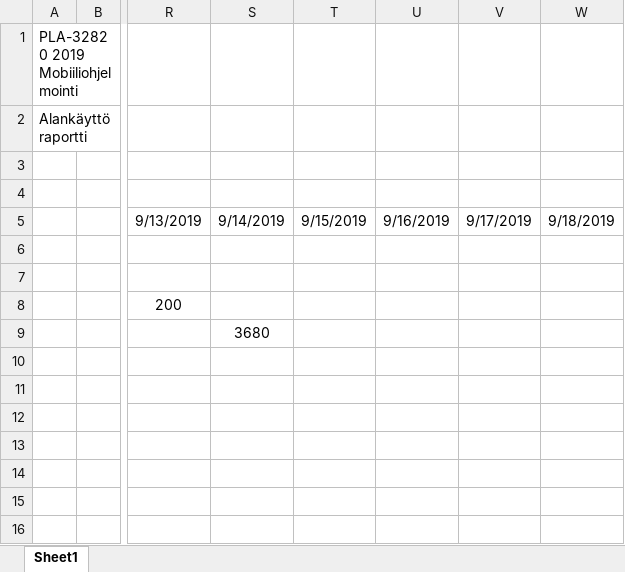
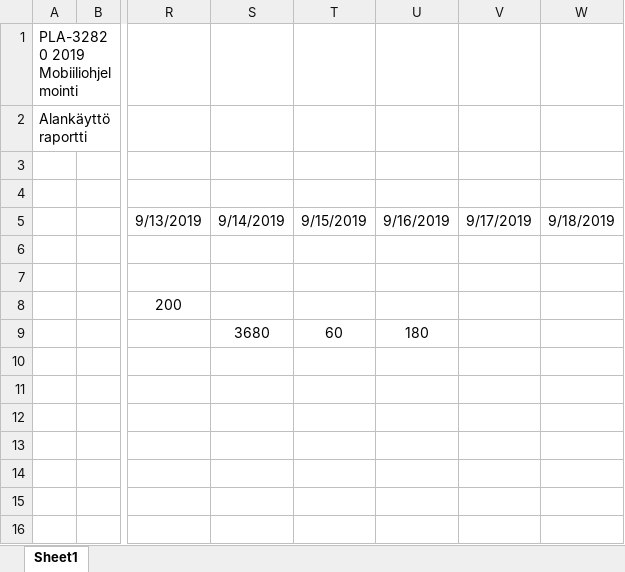
Before and after one commit to Pourkand/Mobiiliohjelmointi, an Excel workbook: Päiväkirja/Ajankäyttöraportti.xlsx, sheet Sheet1, drawn as a sheet; only a part is shown, gaps mark what is left out; values as stored, in another font and other column widths than the file's, no borders; the diff names each change by its address in the sheet, - before the commit and + after, or states it on an @@ line.

```diff
--- a/Päiväkirja/Ajankäyttöraportti.xlsx (sheet Sheet1)
+++ b/Päiväkirja/Ajankäyttöraportti.xlsx (sheet Sheet1)
-T9: (empty)
+T9: 60
-U9: (empty)
+U9: 180
```
Also changed, not shown: 36 other files.
